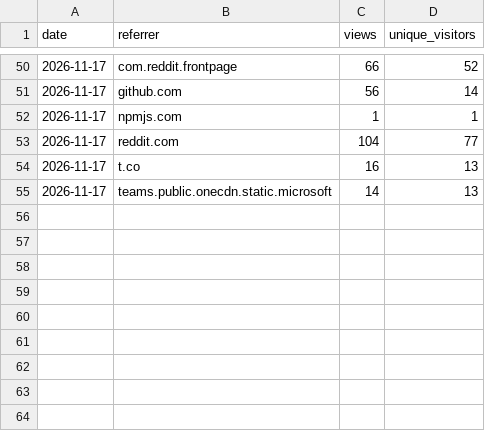
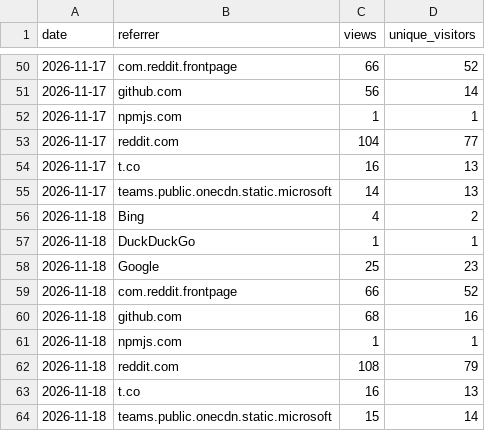
Before and after one commit to andredelgado/continente-mcp, a CSV file: referrers.csv, drawn as a sheet; only a part is shown, gaps mark what is left out; the diff names each change by its address in the sheet, - before the commit and + after, or states it on an @@ line.

```diff
--- a/referrers.csv
+++ b/referrers.csv
+row 56: 2026-11-18 | Bing | 4 | 2
+row 57: 2026-11-18 | DuckDuckGo | 1 | 1
+row 58: 2026-11-18 | Google | 25 | 23
+row 59: 2026-11-18 | com.reddit.frontpage | 66 | 52
+row 60: 2026-11-18 | github.com | 68 | 16
+row 61: 2026-11-18 | npmjs.com | 1 | 1
+row 62: 2026-11-18 | reddit.com | 108 | 79
+row 63: 2026-11-18 | t.co | 16 | 13
+row 64: 2026-11-18 | teams.public.onecdn.static.microsoft | 15 | 14
```
Also changed, not shown: extension-downloads.csv, github-traffic.csv, 3 other files.
